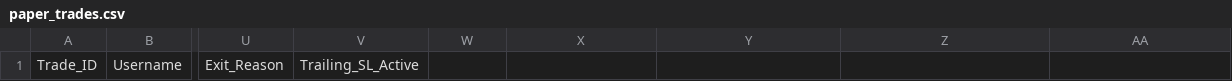
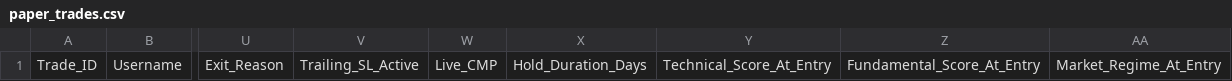
Before and after one commit to purntripathi-cmd/smart-etf-tracker_testBed, a CSV file: data/paper_trades.csv, drawn as a sheet; only a part is shown, gaps mark what is left out; the diff names each change by its address in the sheet, - before the commit and + after, or states it on an @@ line.

```diff
--- a/data/paper_trades.csv
+++ b/data/paper_trades.csv
-W1: (empty)
+W1: Live_CMP
-X1: (empty)
+X1: Hold_Duration_Days
-Y1: (empty)
+Y1: Technical_Score_At_Entry
-Z1: (empty)
+Z1: Fundamental_Score_At_Entry
-AA1: (empty)
+AA1: Market_Regime_At_Entry
```
Also changed, not shown: 6 other files.
